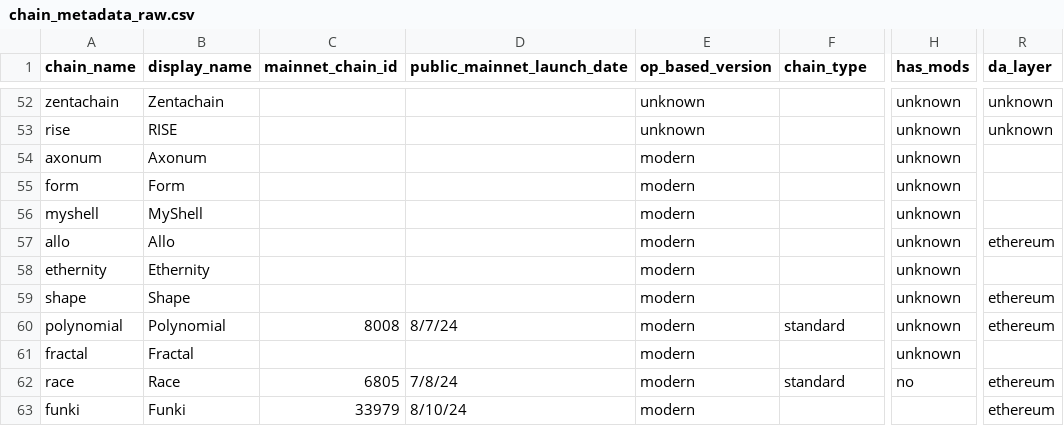
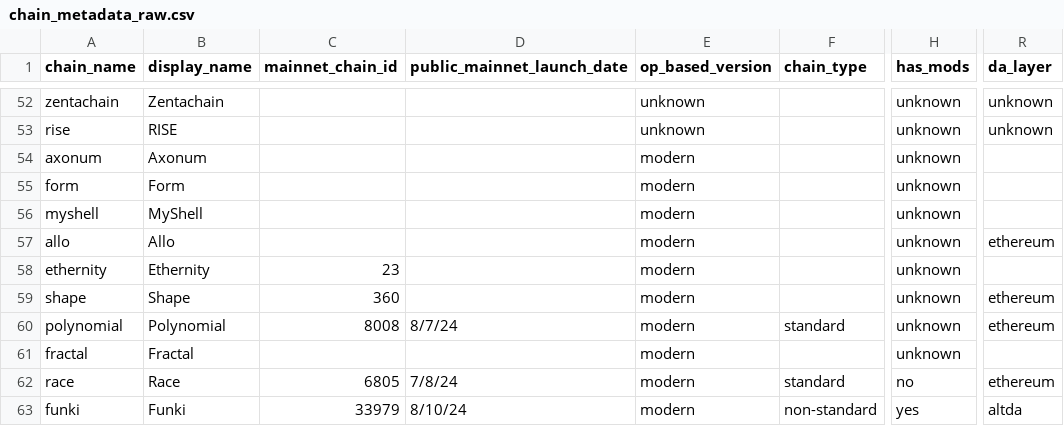
Before and after one commit to ethereum-optimism/op-analytics, a CSV file: op_chains_tracking/inputs/chain_metadata_raw.csv, drawn as a sheet; only a part is shown, gaps mark what is left out; the diff names each change by its address in the sheet, - before the commit and + after, or states it on an @@ line.

Commit message:
adds

```diff
--- a/op_chains_tracking/inputs/chain_metadata_raw.csv
+++ b/op_chains_tracking/inputs/chain_metadata_raw.csv
-C58 (mainnet_chain_id): (empty)
+C58 (mainnet_chain_id): 23
-C59 (mainnet_chain_id): (empty)
+C59 (mainnet_chain_id): 360
-F63 (chain_type): (empty)
+F63 (chain_type): non-standard
-H63 (has_mods): (empty)
+H63 (has_mods): yes
-R63 (da_layer): ethereum
+R63 (da_layer): altda
```
